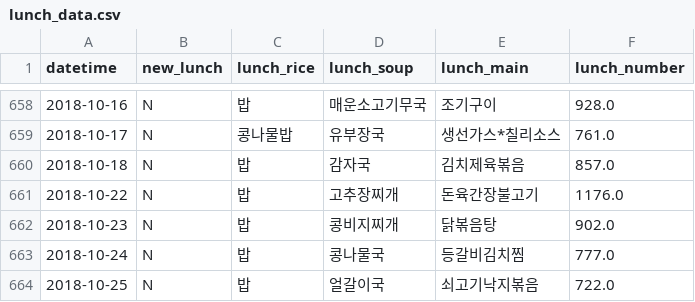
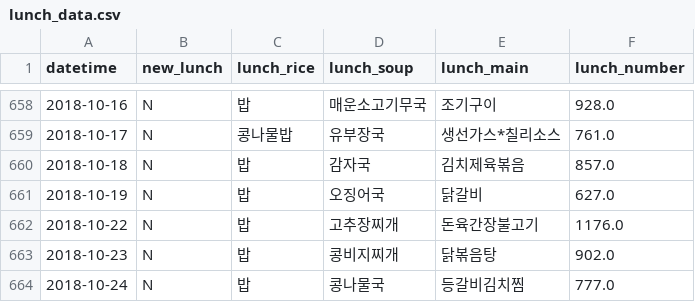
Before and after one commit to obilige/Team3, a CSV file: SQL/data/lunch_data.csv, drawn as a sheet; only a part is shown, gaps mark what is left out; the shorter side is filled out with more unchanged rows; the diff names each change by its address in the sheet, - before the commit and + after, or states it on an @@ line.

```diff
--- a/SQL/data/lunch_data.csv
+++ b/SQL/data/lunch_data.csv
+row 661: 2018-10-19 | N | 밥 | 오징어국 | 닭갈비 | 627.0
```
Also changed, not shown: SQL/data/dinner_data.csv, SQL/data/hr_data.csv, 15 other files.
